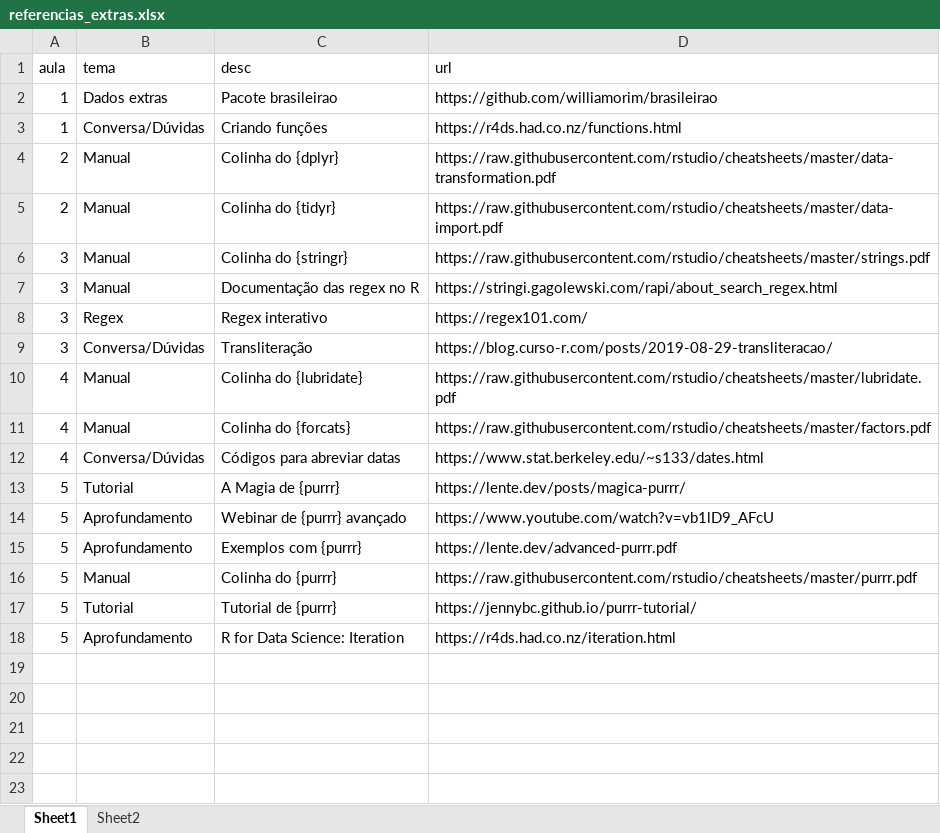
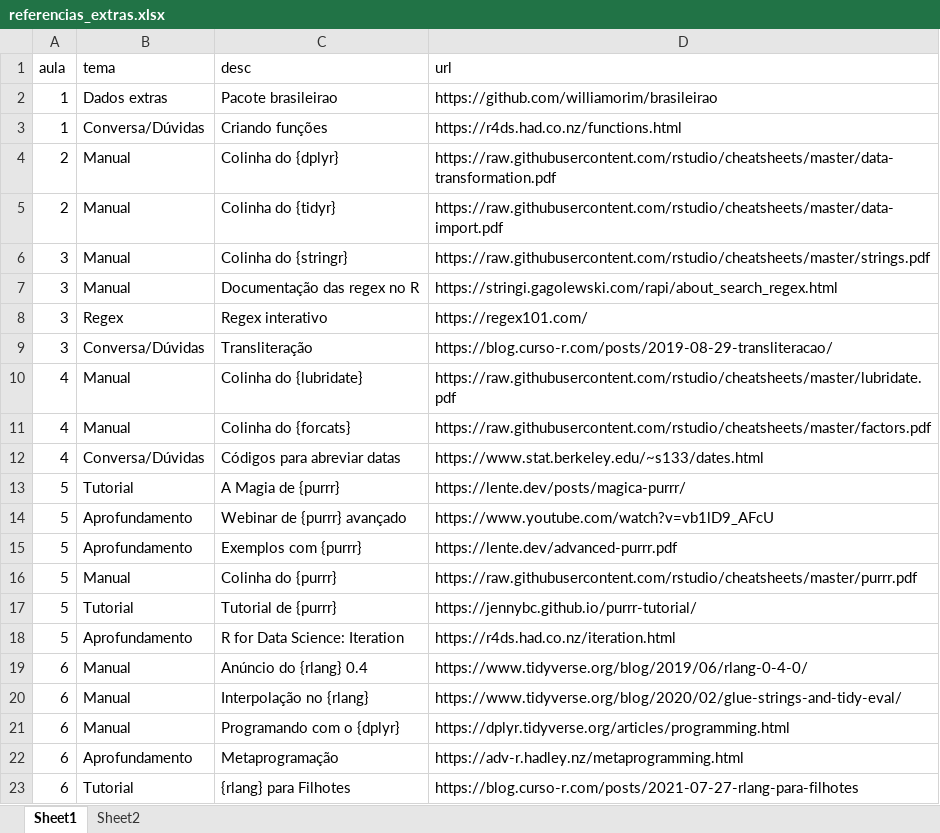
Before and after one commit to curso-r/202108-r4ds-2, an Excel workbook: referencias_extras.xlsx, sheet Sheet1, drawn as a sheet; values as stored, in another font and other column widths than the file's, no borders; the diff names each change by its address in the sheet, - before the commit and + after, or states it on an @@ line.

Commit message:
Aula 6

```diff
--- a/referencias_extras.xlsx (sheet Sheet1)
+++ b/referencias_extras.xlsx (sheet Sheet1)
+row 19: 6 | Manual | Anúncio do {rlang} 0.4 | https://www.tidyverse.org/blog/2019/06/rlang-0-4-0/
+row 20: 6 | Manual | Interpolação no {rlang} | https://www.tidyverse.org/blog/2020/02/glue-strings-and-tidy-eval/
+row 21: 6 | Manual | Programando com o {dplyr} | https://dplyr.tidyverse.org/articles/programming.html
+row 22: 6 | Aprofundamento | Metaprogramação | https://adv-r.hadley.nz/metaprogramming.html
+row 23: 6 | Tutorial | {rlang} para Filhotes | https://blog.curso-r.com/posts/2021-07-27-rlang-para-filhotes
```
Also changed, not shown: 3 other files.
